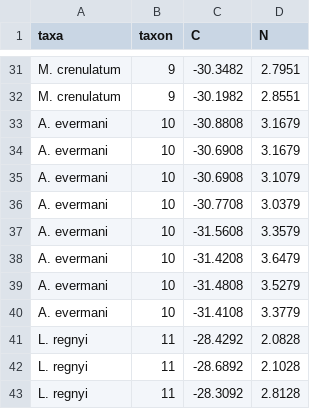
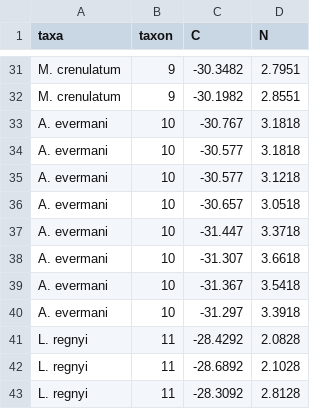
Before and after one commit to PEGutierrezF/SIA_Plots, a CSV file: Biplot/QPA_June18.csv, drawn as a sheet; only a part is shown, gaps mark what is left out.

```diff
--- a/Biplot/QPA_June18.csv
+++ b/Biplot/QPA_June18.csv
@@ -32,10 +32,10 @@ M. crenulatum,9,-30.3482,2.7951
 M. crenulatum,9,-30.1982,2.8551
-A. evermani,10,-30.8808,3.1679
-A. evermani,10,-30.6908,3.1679
-A. evermani,10,-30.6908,3.1079
-A. evermani,10,-30.7708,3.0379
-A. evermani,10,-31.5608,3.3579
-A. evermani,10,-31.4208,3.6479
-A. evermani,10,-31.4808,3.5279
-A. evermani,10,-31.4108,3.3779
+A. evermani,10,-30.767,3.1818
+A. evermani,10,-30.577,3.1818
+A. evermani,10,-30.577,3.1218
+A. evermani,10,-30.657,3.0518
+A. evermani,10,-31.447,3.3718
+A. evermani,10,-31.307,3.6618
+A. evermani,10,-31.367,3.5418
+A. evermani,10,-31.297,3.3918
 L. regnyi,11,-28.4292,2.0828
```
Also changed, not shown: DensityPlots/QPAJune18/10 QPA_Anolis_June18.csv, 3 other files.
